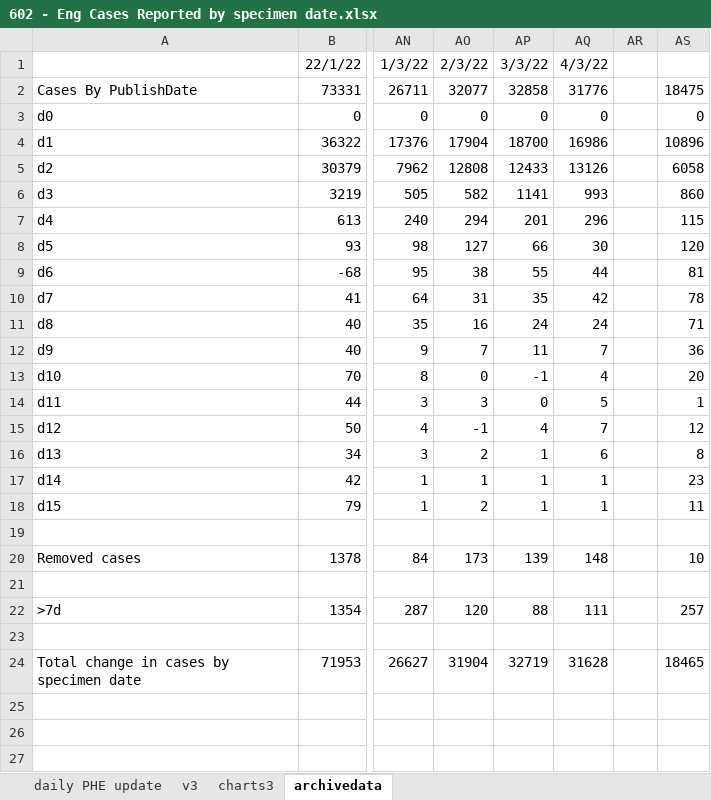
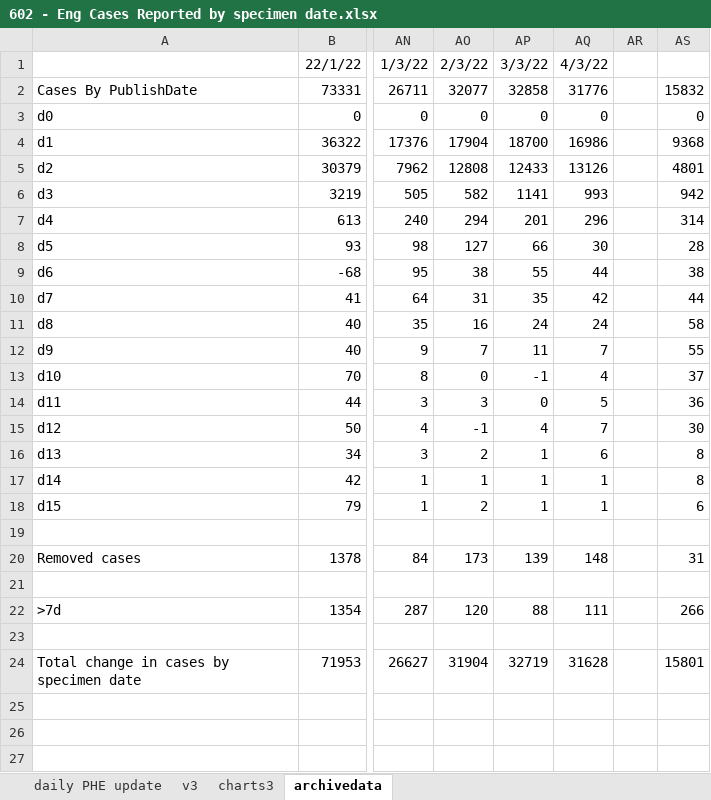
Before and after one commit to chrisdrakeuk/Cases_Reported_by_specimen_date, an Excel workbook: 602 - Eng Cases Reported by specimen date.xlsx, sheet archivedata, drawn as a sheet; only a part is shown, gaps mark what is left out; values as stored, in another font and other column widths than the file's, no borders; the diff names each change by its address in the sheet, - before the commit and + after, or states it on an @@ line.

```diff
--- a/602 - Eng Cases Reported by specimen date.xlsx (sheet archivedata)
+++ b/602 - Eng Cases Reported by specimen date.xlsx (sheet archivedata)
-AS2: 18475
+AS2: 15832
-AS4: 10896
+AS4: 9368
-AS5: 6058
+AS5: 4801
-AS6: 860
+AS6: 942
-AS7: 115
+AS7: 314
-AS8: 120
+AS8: 28
-AS9: 81
+AS9: 38
-AS10: 78
+AS10: 44
-AS11: 71
+AS11: 58
-AS12: 36
+AS12: 55
-AS13: 20
+AS13: 37
-AS14: 1
+AS14: 36
-AS15: 12
+AS15: 30
-AS17: 23
+AS17: 8
-AS18: 11
+AS18: 6
-AS20: 10
+AS20: 31
-AS22: 257
+AS22: 266
-AS24: 18465
+AS24: 15801
```
Also changed, not shown: sheet daily PHE update, sheet charts3, sheet v3, charts or pictures.
